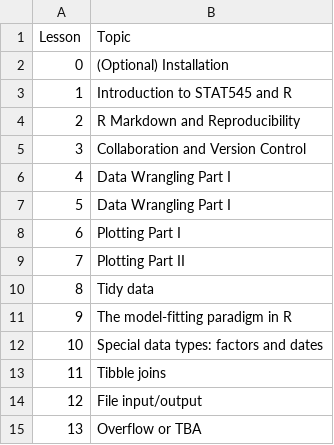
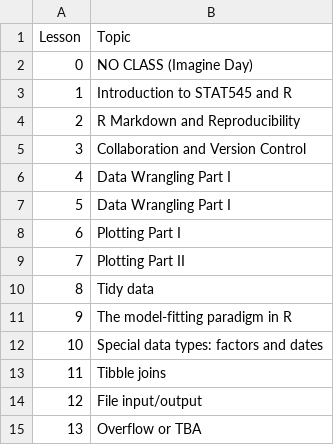
Before and after one commit to UBC-STAT/stat545.stat.ubc.ca, a CSV file: content/lecture_schedule-545a-2022.csv, drawn as a sheet.

```diff
--- a/content/lecture_schedule-545a-2022.csv
+++ b/content/lecture_schedule-545a-2022.csv
@@ -1,3 +1,3 @@
 Lesson,Topic
-0,(Optional) Installation
+0,NO CLASS (Imagine Day)
 1,Introduction to STAT545 and R
```
Also changed, not shown: 19 other files.
